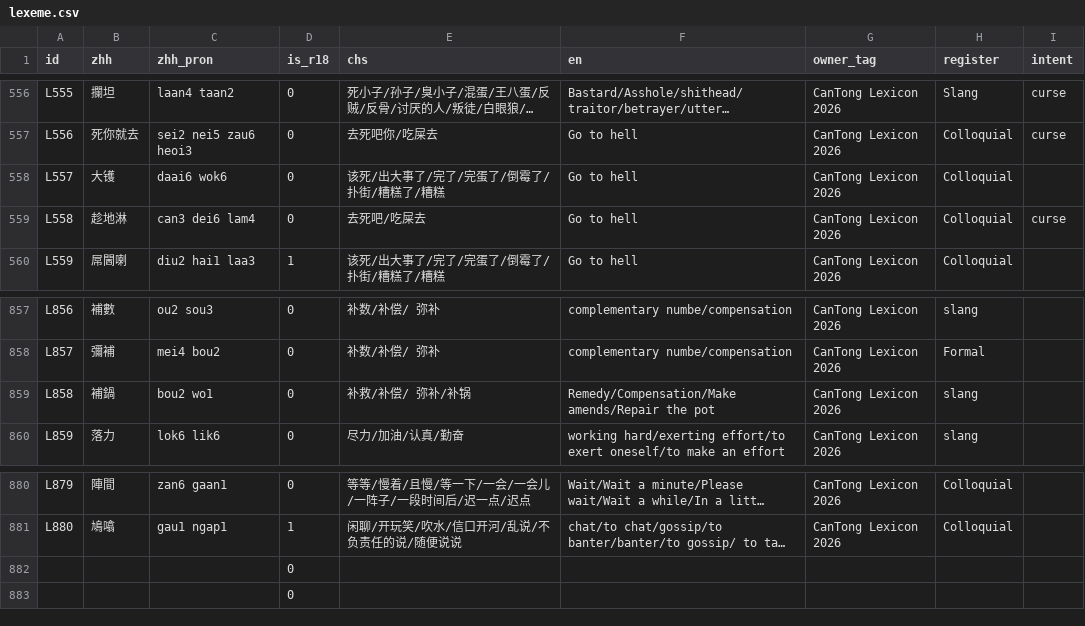
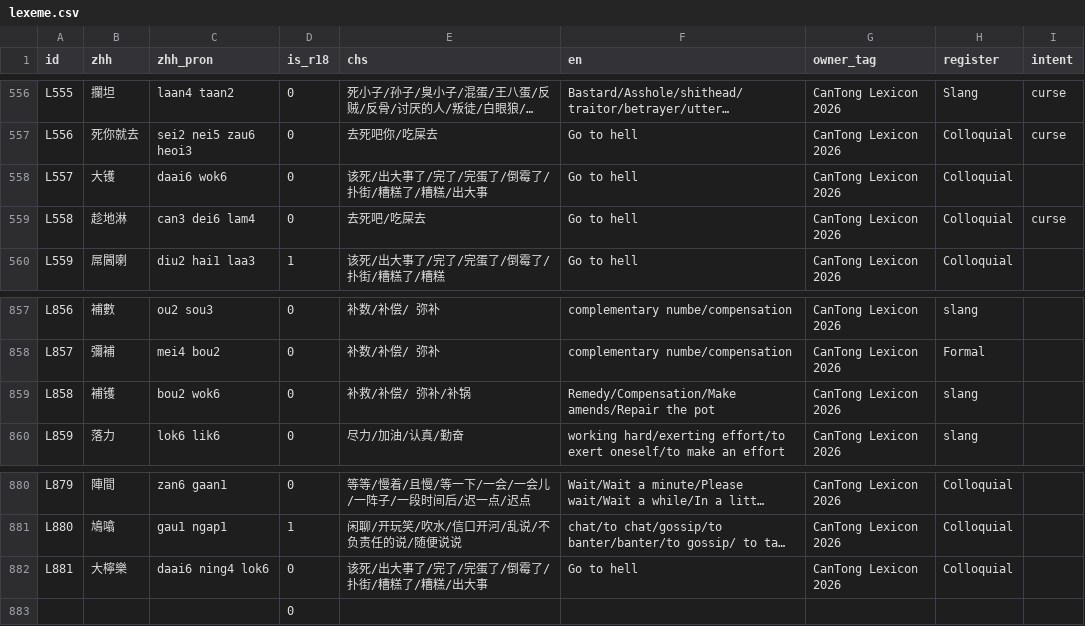
Before and after one commit to Joker9405/can-tongv2, a CSV file: public/lexeme.csv, drawn as a sheet; only a part is shown, gaps mark what is left out; long unchanged cells end in …; removed rows and columns are numbered as before the commit, all else as after; the diff names each change by its address in the sheet, - before the commit and + after, or states it on an @@ line.

Commit message:
update latest files

```diff
--- a/public/lexeme.csv
+++ b/public/lexeme.csv
-E558 (chs): 该死/出大事了/完了/完蛋了/倒霉了/扑街/糟糕了/糟糕
+E558 (chs): 该死/出大事了/完了/完蛋了/倒霉了/扑街/糟糕了/糟糕/出大事
-B859 (zhh): 補鍋
+B859 (zhh): 補镬
-C859 (zhh_pron): bou2 wo1
+C859 (zhh_pron): bou2 wok6
-row 882:  |  |  | 0
+row 882: L881 | 大檸樂 | daai6 ning4 lok6 | 0 | 该死/出大事了/完了/完蛋了/倒霉了/扑街/糟糕了/糟糕/出大事 | Go to hell | CanTong Lexicon 2026 | Colloquial
```
